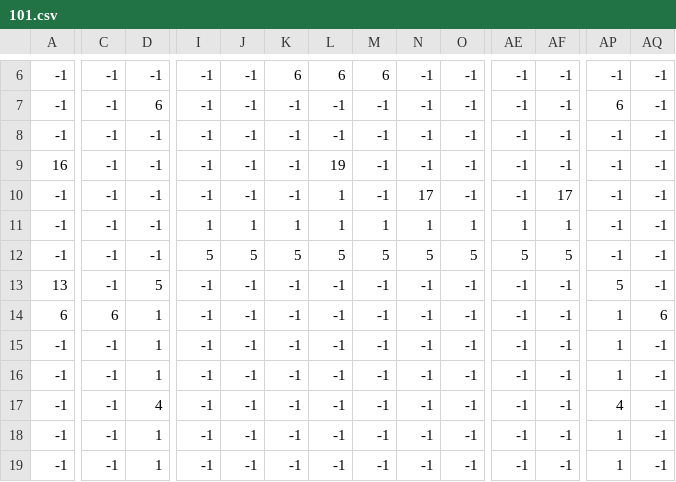
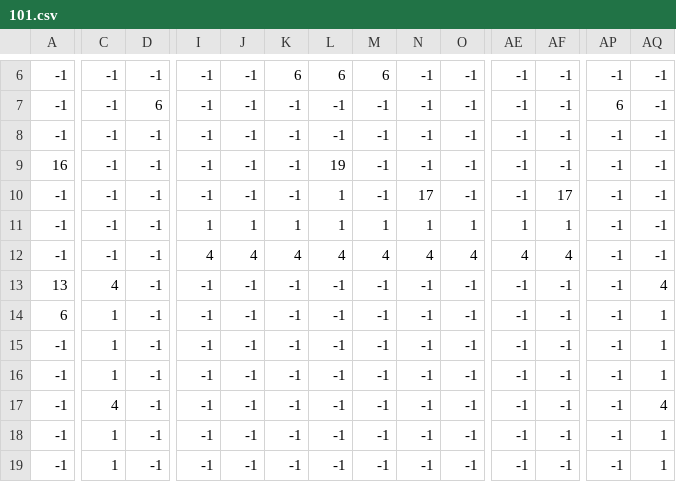
Before and after one commit to mathiasprisfeldt/rogue-lite-prototype, a CSV file: Assets/Resources/Layouts/101.csv, drawn as a sheet; only a part is shown, gaps mark what is left out; the diff covers the shown part only; the diff names each change by its address in the sheet, - before the commit and + after, or states it on an @@ line.

```diff
--- a/Assets/Resources/Layouts/101.csv
+++ b/Assets/Resources/Layouts/101.csv
-I12: 5
+I12: 4
-J12: 5
+J12: 4
-K12: 5
+K12: 4
-L12: 5
+L12: 4
-M12: 5
+M12: 4
-N12: 5
+N12: 4
-O12: 5
+O12: 4
-AE12: 5
+AE12: 4
-AF12: 5
+AF12: 4
-C13: -1
+C13: 4
-D13: 5
+D13: -1
-AP13: 5
+AP13: -1
-AQ13: -1
+AQ13: 4
-C14: 6
+C14: 1
-D14:D16: 1
+D14:D16: -1
-AP14:AP16: 1
+AP14:AP16: -1
-AQ14: 6
+AQ14: 1
-C15:C16: -1
+C15:C16: 1
-AQ15:AQ16: -1
+AQ15:AQ16: 1
-C17: -1
+C17: 4
-D17: 4
+D17: -1
-AP17: 4
+AP17: -1
-AQ17: -1
+AQ17: 4
-C18:C19: -1
+C18:C19: 1
-D18:D19: 1
+D18:D19: -1
-AP18:AP19: 1
+AP18:AP19: -1
-AQ18:AQ19: -1
+AQ18:AQ19: 1
```
Also changed, not shown: 13 edited cells elsewhere in this file, Assets/Resources/Layouts/100.csv, Assets/Resources/Layouts/200.csv, 17 other files.
